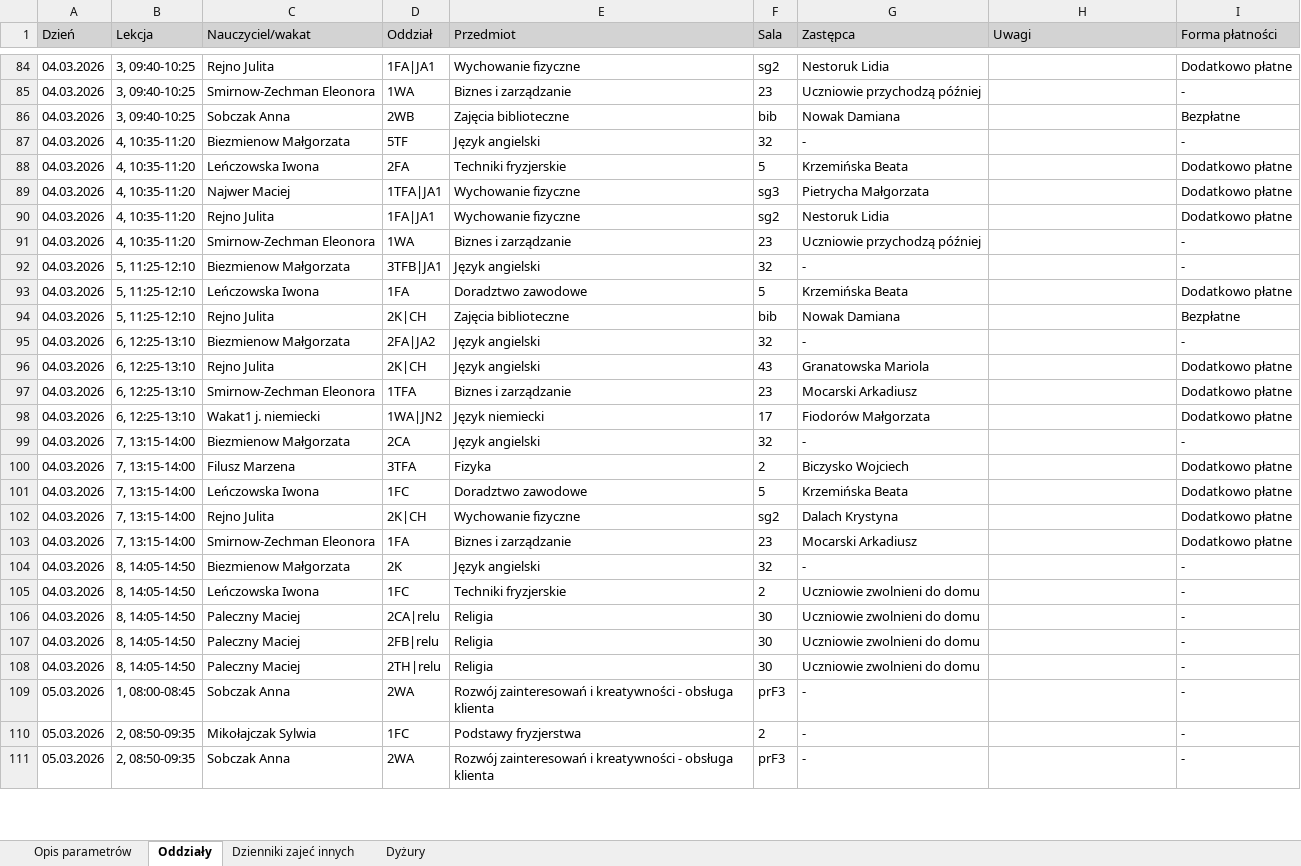
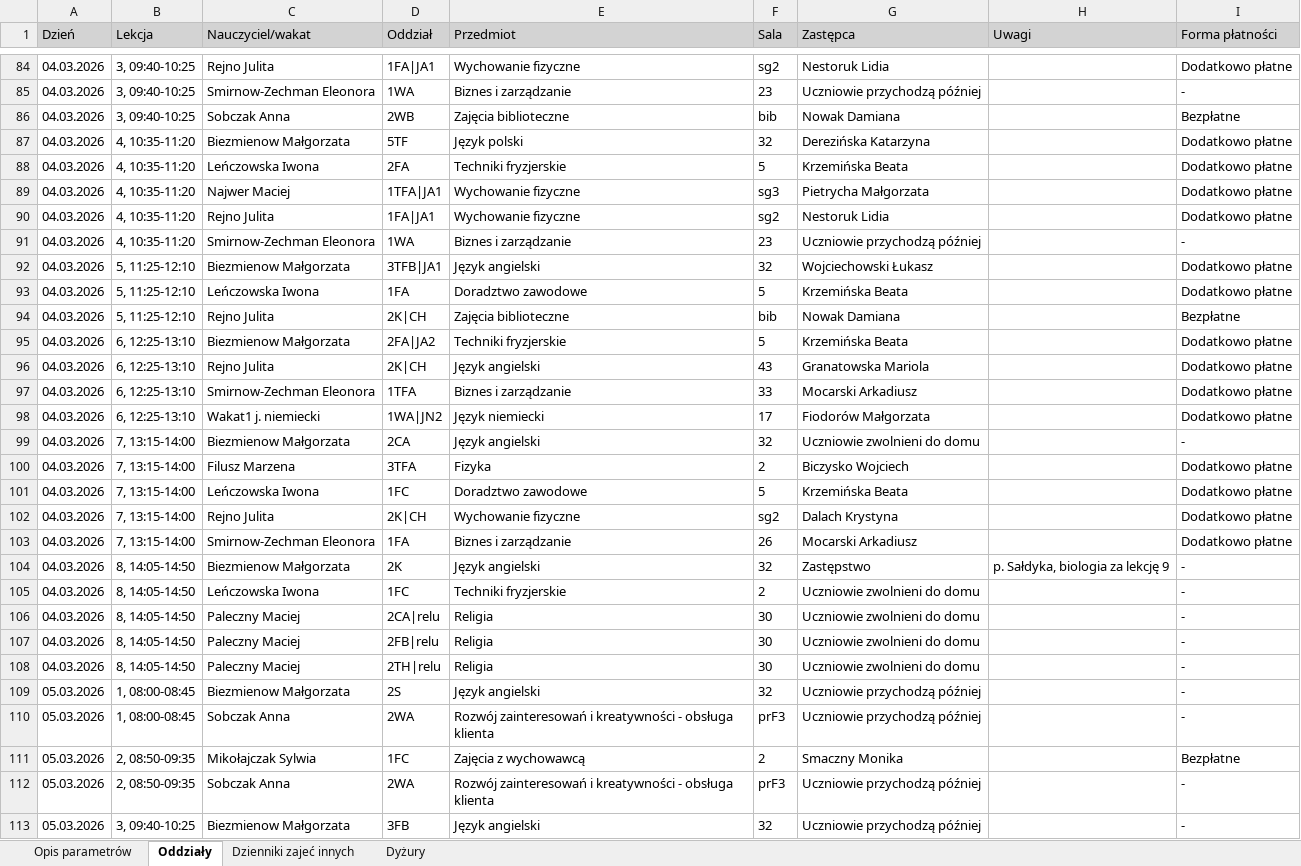
Before and after one commit to adeodatus11/zastepstwa, an Excel workbook: zastepstwa.xlsx, sheet Oddziały, drawn as a sheet; only a part is shown, gaps mark what is left out; values as stored, in another font and other column widths than the file's, no borders; addresses are those after the commit; the diff covers the shown part only; the diff names each change by its address in the sheet, - before the commit and + after, or states it on an @@ line.

Commit message:
Add files via upload

```diff
--- a/zastepstwa.xlsx (sheet Oddziały)
+++ b/zastepstwa.xlsx (sheet Oddziały)
-E87 (Przedmiot): Język angielski
+E87 (Przedmiot): Język polski
-G87 (Zastępca): -
+G87 (Zastępca): Derezińska Katarzyna
-I87 (Forma płatności): -
+I87 (Forma płatności): Dodatkowo płatne
-G92 (Zastępca): -
+G92 (Zastępca): Wojciechowski Łukasz
-I92 (Forma płatności): -
+I92 (Forma płatności): Dodatkowo płatne
-E95 (Przedmiot): Język angielski
+E95 (Przedmiot): Techniki fryzjerskie
-F95 (Sala): 32
+F95 (Sala): 5
-G95 (Zastępca): -
+G95 (Zastępca): Krzemińska Beata
-I95 (Forma płatności): -
+I95 (Forma płatności): Dodatkowo płatne
-F97 (Sala): 23
+F97 (Sala): 33
-G99 (Zastępca): -
+G99 (Zastępca): Uczniowie zwolnieni do domu
-F103 (Sala): 23
+F103 (Sala): 26
-G104 (Zastępca): -
+G104 (Zastępca): Zastępstwo
-H104 (Uwagi): (empty)
+H104 (Uwagi): p. Sałdyka, biologia za lekcję 9
+row 109: 05.03.2026 | 1, 08:00-08:45 | Biezmienow Małgorzata | 2S | Język angielski | 32 | Uczniowie przychodzą później |  | -
-G110 (Zastępca): -
+G110 (Zastępca): Uczniowie przychodzą później
-E111 (Przedmiot): Podstawy fryzjerstwa
+E111 (Przedmiot): Zajęcia z wychowawcą
-G111 (Zastępca): -
+G111 (Zastępca): Smaczny Monika
-I111 (Forma płatności): -
+I111 (Forma płatności): Bezpłatne
-G112 (Zastępca): -
+G112 (Zastępca): Uczniowie przychodzą później
+row 113: 05.03.2026 | 3, 09:40-10:25 | Biezmienow Małgorzata | 3FB | Język angielski | 32 | Uczniowie przychodzą później |  | -
```
Also changed, not shown: 8 added rows, 1 removed row and 120 edited cells elsewhere in this sheet, sheet Dyżury, sheet Dzienniki zajeć innych.
